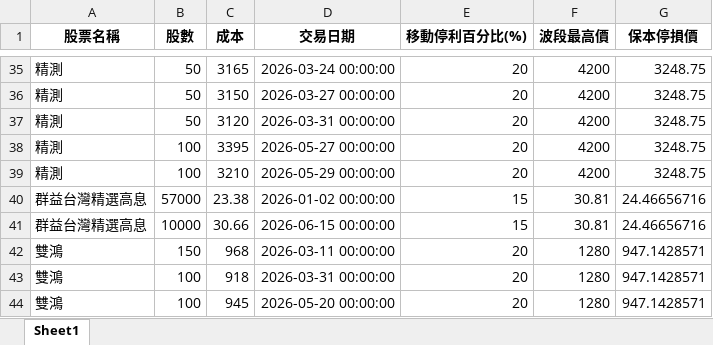
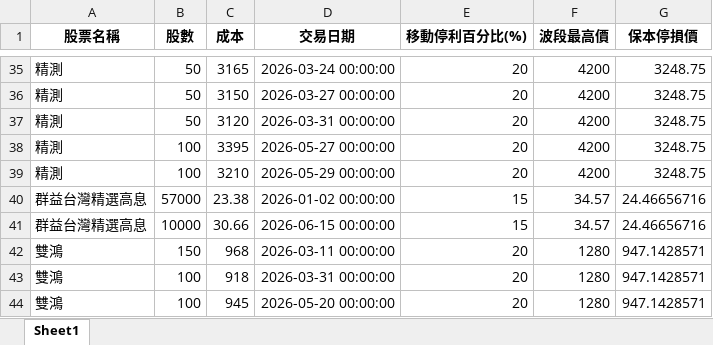
Before and after one commit to yihshan/stock-dashboard, an Excel workbook: data/庫存股票.xlsx, sheet Sheet1, drawn as a sheet; only a part is shown, gaps mark what is left out; values as stored, in another font and other column widths than the file's, no borders; the diff names each change by its address in the sheet, - before the commit and + after, or states it on an @@ line.

```diff
--- a/data/庫存股票.xlsx (sheet Sheet1)
+++ b/data/庫存股票.xlsx (sheet Sheet1)
-F40:F41 (波段最高價): 30.81
+F40:F41 (波段最高價): 34.57
```
Also changed, not shown: 2 other files.
